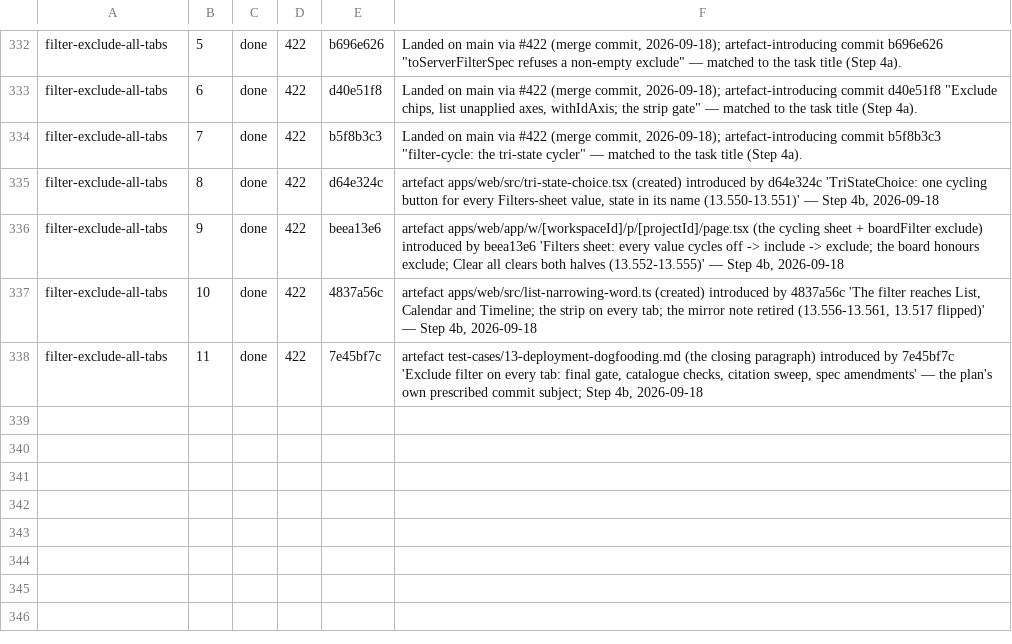
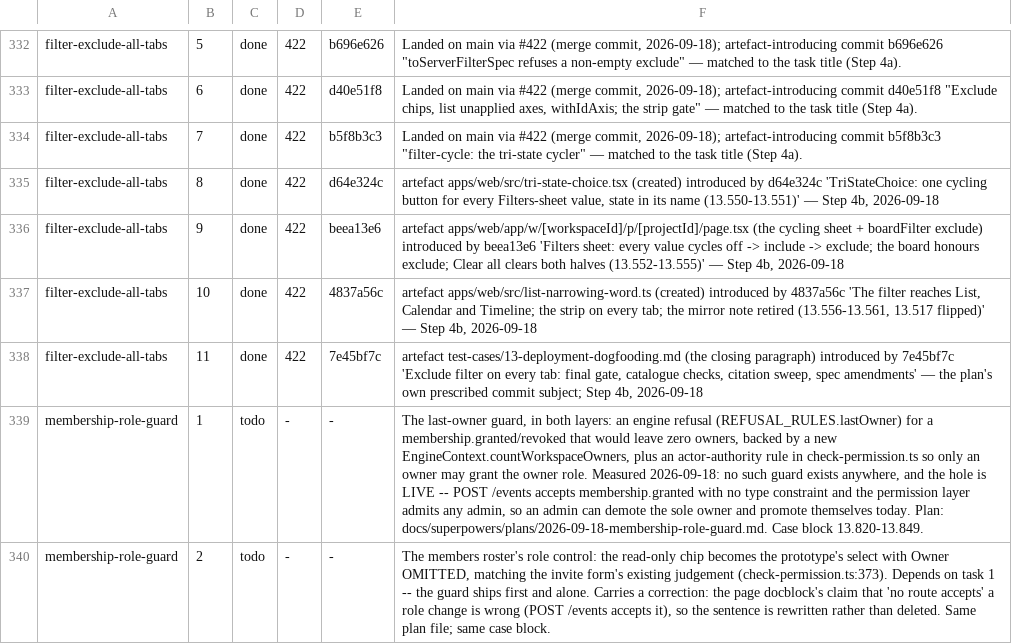
Before and after one commit to bkirosangma/gisik-nokma, a TSV file: docs/lanes/task-ledger.tsv, drawn as a sheet; only a part is shown, gaps mark what is left out; the diff names each change by its address in the sheet, - before the commit and + after, or states it on an @@ line.

```diff
--- a/docs/lanes/task-ledger.tsv
+++ b/docs/lanes/task-ledger.tsv
+row 339: membership-role-guard | 1 | todo | - | - | The last-owner guard, in both layers: an engine refusal (REFUSAL_RULES.lastOwner) for a membership.granted/revoked that would leave zero owners, backed by a new EngineContext.countWorkspaceOwners, plus an actor-authority rule in check-permission.ts so only an owner may grant the owner role. Measured 2026-09-18: no such guard exists anywhere, and the hole is LIVE -- POST /events accepts membership.granted with no type constraint and the permission layer admits any admin, so an admin can demote the sole owner and promote themselves today. Plan: docs/superpowers/plans/2026-09-18-membership-role-guard.md. Case block 13.820-13.849.
+row 340: membership-role-guard | 2 | todo | - | - | The members roster's role control: the read-only chip becomes the prototype's select with Owner OMITTED, matching the invite form's existing judgement (check-permission.ts:373). Depends on task 1 -- the guard ships first and alone. Carries a correction: the page docblock's claim that 'no route accepts' a role change is wrong (POST /events accepts it), so the sentence is rewritten rather than deleted. Same plan file; same case block.
```
Also changed, not shown: 1 other file.
